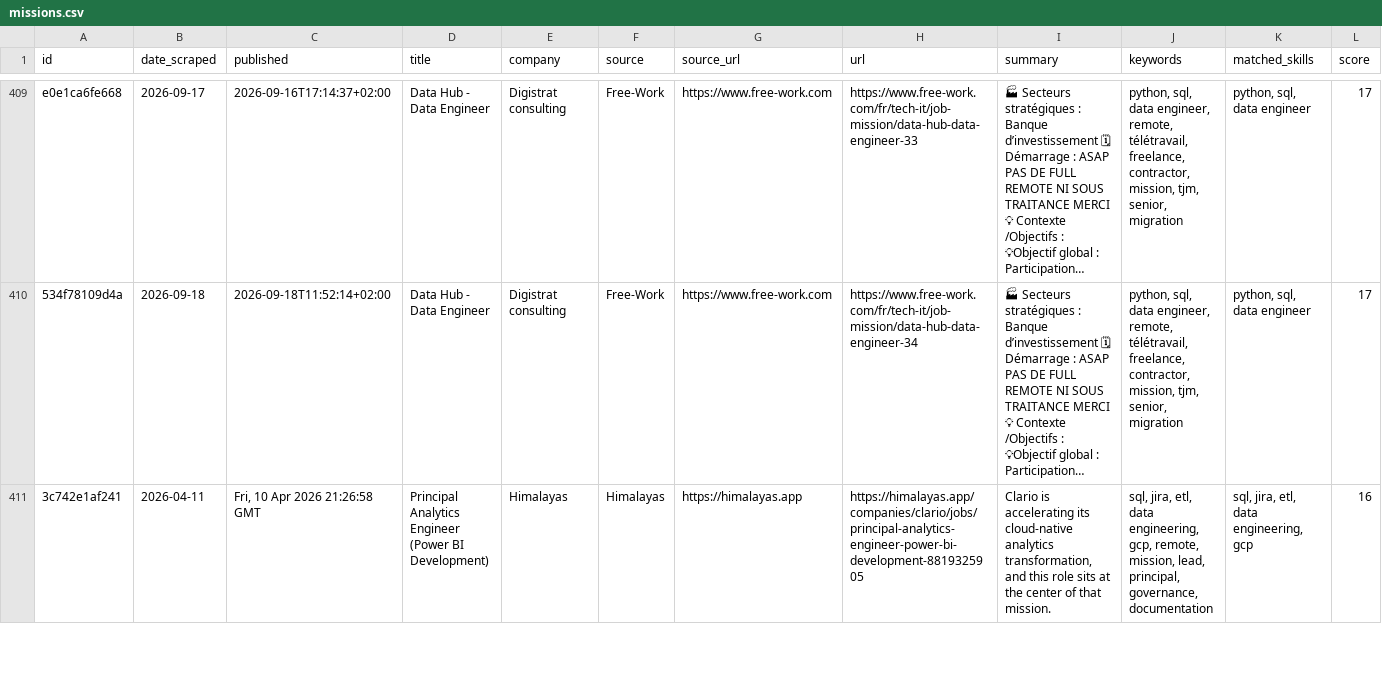
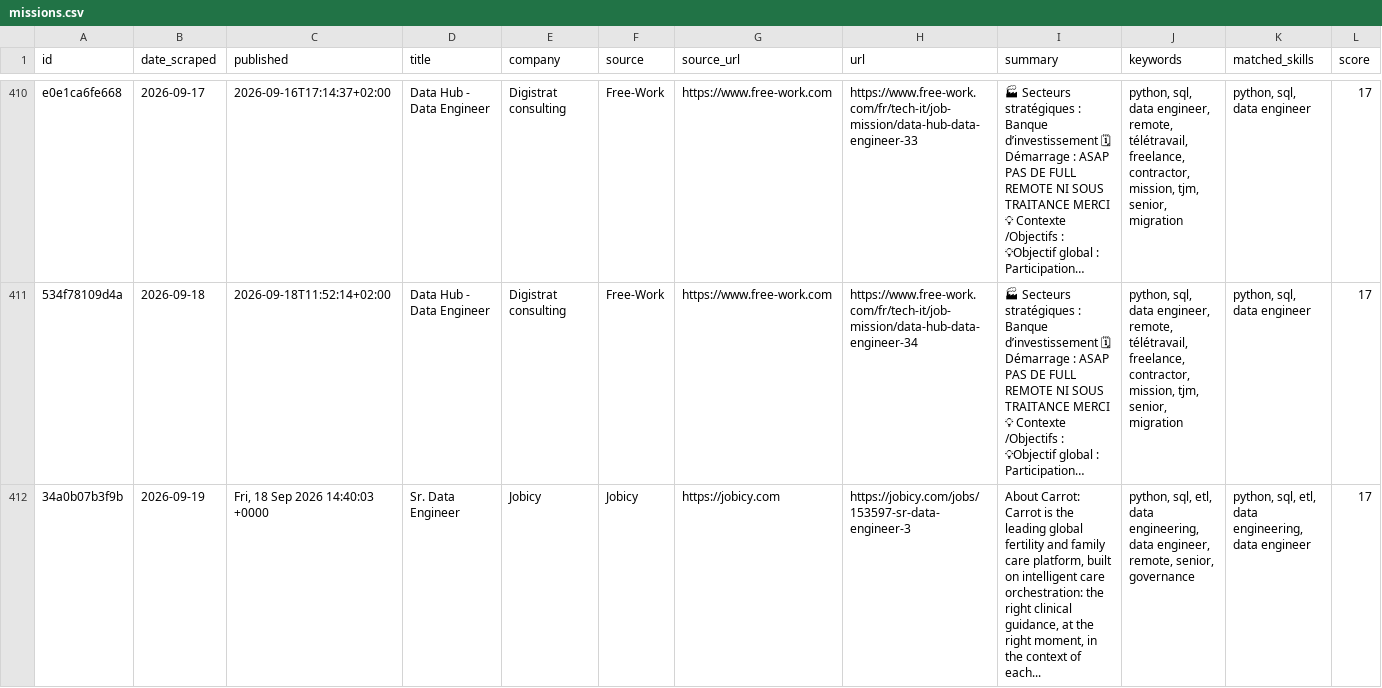
Before and after one commit to consultingmangog/freelance, a CSV file: missions.csv, drawn as a sheet; only a part is shown, gaps mark what is left out; the shorter side is filled out with more unchanged rows; long unchanged cells end in …; rows hold the shown columns only; the diff covers the shown part only; the diff names each change by its address in the sheet, - before the commit and + after, or states it on an @@ line.

```diff
--- a/missions.csv
+++ b/missions.csv
+row 412: 34a0b07b3f9b | 2026-09-19 | Fri, 18 Sep 2026 14:40:03 +0000 | Sr. Data Engineer | Jobicy | Jobicy | https://jobicy.com | https://jobicy.com/jobs/153597-sr-data-engineer-3 | About Carrot: Carrot is the leading global fertility and family care platform, built on intelligent care orchestration: the right clinical guidance, at the right moment, in the context of each... | python, sql, etl, data engineering, data engineer, remote, senior, governance | python, sql, etl, data engineering, data engineer | 17
```
Also changed, not shown: 2 added rows elsewhere in this file.
